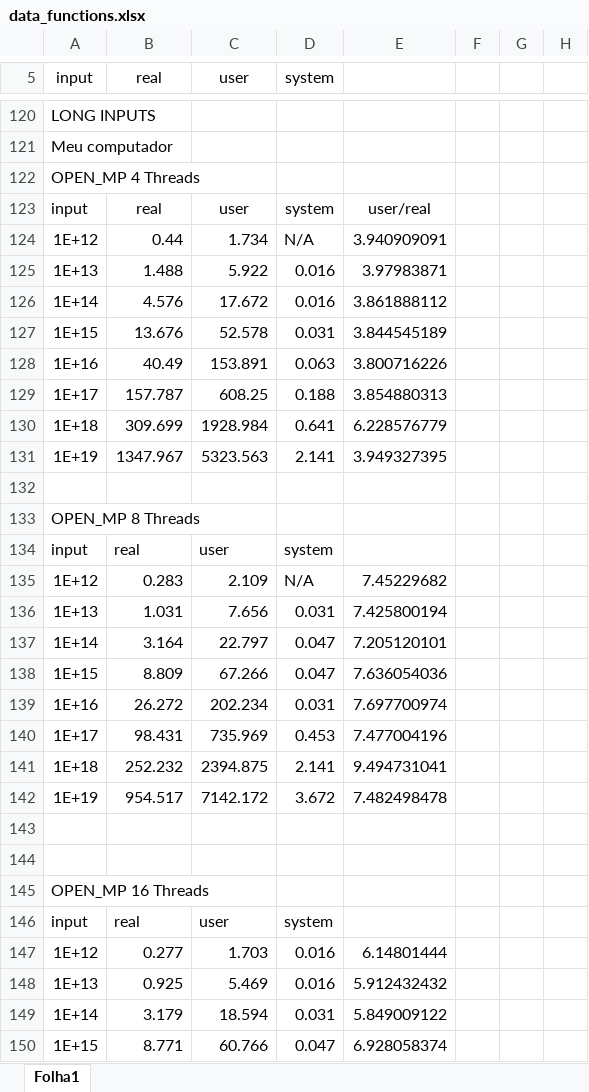
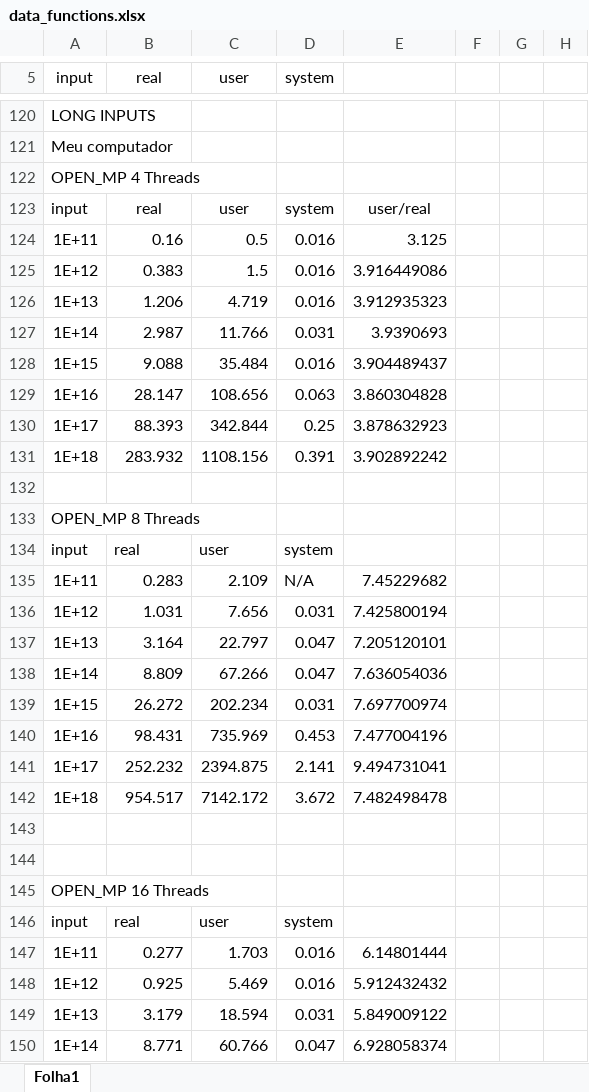
Before and after one commit to BrunoEMendes/SPD, an Excel workbook: TP2/docs/data_functions.xlsx, sheet Folha1, drawn as a sheet; only a part is shown, gaps mark what is left out; values as stored, in another font and other column widths than the file's, no borders; charts and pictures not drawn; removed rows and columns are numbered as before the commit, all else as after; the diff covers the shown part only; the diff names each change by its address in the sheet, - before the commit and + after, or states it on an @@ line.

```diff
--- a/TP2/docs/data_functions.xlsx (sheet Folha1)
+++ b/TP2/docs/data_functions.xlsx (sheet Folha1)
-row 124: 1E+12 | 0.44 | 1.734 | N/A | 3.940909091
+row 124: 1E+11 | 0.16 | 0.5 | 0.016 | 3.125
+row 125: 1E+12 | 0.383 | 1.5 | 0.016 | 3.916449086
-B126 (real): 1.488
+B126 (real): 1.206
-C126 (user): 5.922
+C126 (user): 4.719
-E126: 3.97983871
+E126: 3.912935323
-row 126: 1E+14 | 4.576 | 17.672 | 0.016 | 3.861888112
-row 127: 1E+15 | 13.676 | 52.578 | 0.031 | 3.844545189
+row 127: 1E+14 | 2.987 | 11.766 | 0.031 | 3.9390693
+row 128: 1E+15 | 9.088 | 35.484 | 0.016 | 3.904489437
-B129 (real): 40.49
+B129 (real): 28.147
-C129 (user): 153.891
+C129 (user): 108.656
-E129: 3.800716226
+E129: 3.860304828
-row 129: 1E+17 | 157.787 | 608.25 | 0.188 | 3.854880313
-row 130: 1E+18 | 309.699 | 1928.984 | 0.641 | 6.228576779
-row 131: 1E+19 | 1347.967 | 5323.563 | 2.141 | 3.949327395
+row 130: 1E+17 | 88.393 | 342.844 | 0.25 | 3.878632923
+row 131: 1E+18 | 283.932 | 1108.156 | 0.391 | 3.902892242
-A135 (input): 1E+12
+A135 (input): 1E+11
-A136 (input): 1E+13
+A136 (input): 1E+12
-A137 (input): 1E+14
+A137 (input): 1E+13
-A138 (input): 1E+15
+A138 (input): 1E+14
-A139 (input): 1E+16
+A139 (input): 1E+15
-A140 (input): 1E+17
+A140 (input): 1E+16
-A141 (input): 1E+18
+A141 (input): 1E+17
-A142 (input): 1E+19
+A142 (input): 1E+18
-A147 (input): 1E+12
+A147 (input): 1E+11
-A148 (input): 1E+13
+A148 (input): 1E+12
-A149 (input): 1E+14
+A149 (input): 1E+13
-A150 (input): 1E+15
+A150 (input): 1E+14
```
Also changed, not shown: 45 added rows, 45 removed rows and 37 edited cells elsewhere in this sheet, formulas that keep their value, charts or pictures, 29 other files.
